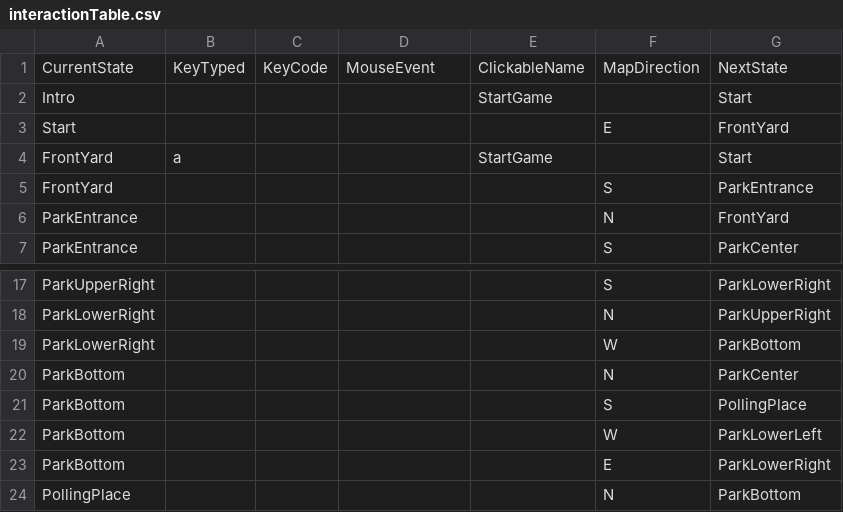
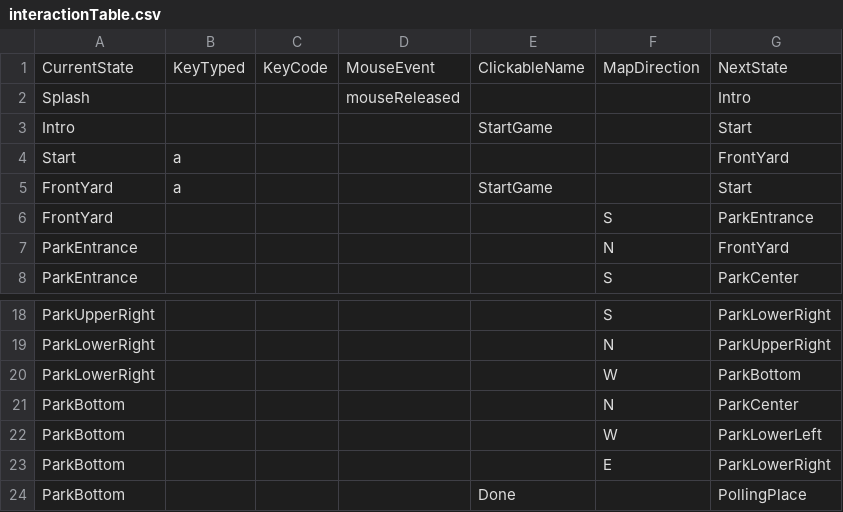
Before and after one commit to sngrasso/InteractProjectTwo, a CSV file: data/interactionTable.csv, drawn as a sheet; only a part is shown, gaps mark what is left out.

```diff
--- a/data/interactionTable.csv
+++ b/data/interactionTable.csv
@@ -1,4 +1,5 @@
 CurrentState,KeyTyped,KeyCode,MouseEvent,ClickableName,MapDirection,NextState
+Splash,,,mouseReleased,,,Intro
 Intro,,,,StartGame,,Start
-Start,,,,,E,FrontYard
+Start,a,,,,,FrontYard
 FrontYard,a,,,StartGame,,Start
@@ -20,5 +21,4 @@ ParkLowerRight,,,,,W,ParkBottom
 ParkBottom,,,,,N,ParkCenter
-ParkBottom,,,,,S,PollingPlace
 ParkBottom,,,,,W,ParkLowerLeft
 ParkBottom,,,,,E,ParkLowerRight
-PollingPlace,,,,,N,ParkBottom
+ParkBottom,,,,Done,,PollingPlace
```
Also changed, not shown: data/adventureStates.csv, 55 other files.
